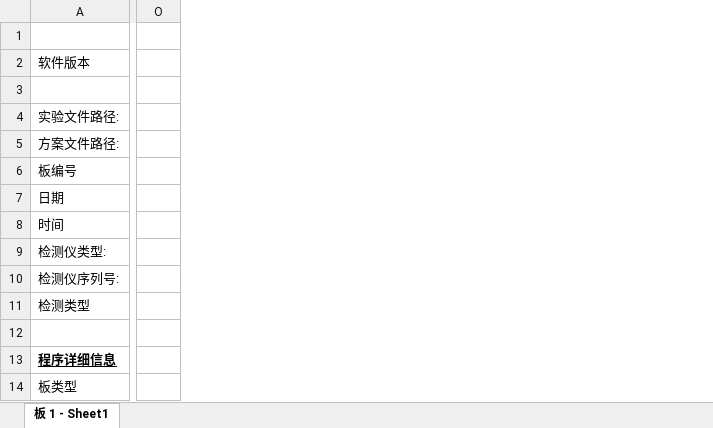
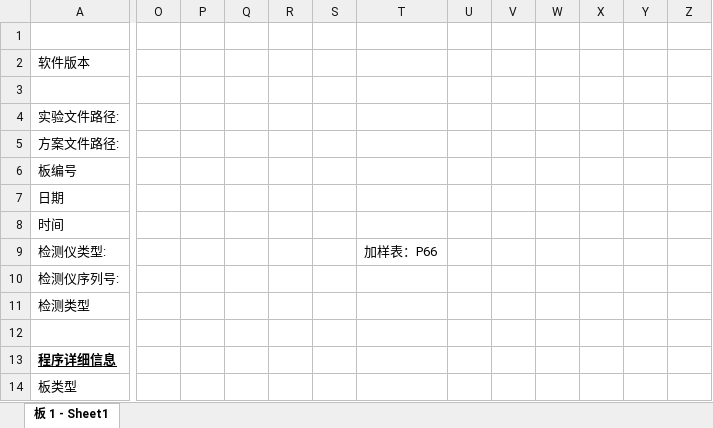
Before and after one commit to vwOvOwv/PKU-Undergraduate-Course, an Excel workbook: 生物化学实验(Biochemistry Lab)/开放实验/开放实验酶标仪数据/磷硫铁法/胆固醇磷硫铁法预实验.xlsx, sheet 板 1 - Sheet1, drawn as a sheet; only a part is shown, gaps mark what is left out; values as stored, in another font and other column widths than the file's, no borders; charts and pictures and conditional formats not drawn; removed rows and columns are numbered as before the commit, all else as after; the diff covers the shown part only; the diff names each change by its address in the sheet, - before the commit and + after, or states it on an @@ line.

```diff
--- a/生物化学实验(Biochemistry Lab)/开放实验/开放实验酶标仪数据/磷硫铁法/胆固醇磷硫铁法预实验.xlsx (sheet 板 1 - Sheet1)
+++ b/生物化学实验(Biochemistry Lab)/开放实验/开放实验酶标仪数据/磷硫铁法/胆固醇磷硫铁法预实验.xlsx (sheet 板 1 - Sheet1)
-column O, empty
+column O, empty
+column P, empty
+column Q, empty
+column R, empty
+column S, empty
+column T, row 9: 加样表：P66
+column U, empty
+column V, empty
+column W, empty
+column X, empty
+column Y, empty
+column Z, empty
```
Also changed, not shown: 37 added rows and 7 added columns elsewhere in this sheet, charts or pictures, 生物化学实验(Biochemistry Lab)/开放实验/开放实验酶标仪数据/磷硫铁法/3组磷硫铁法正式实验-6-3.xlsx, 生物化学实验(Biochemistry Lab)/开放实验/开放实验酶标仪数据/磷硫铁法/3组磷硫铁法正式实验-7.xlsx, 25 other files.
